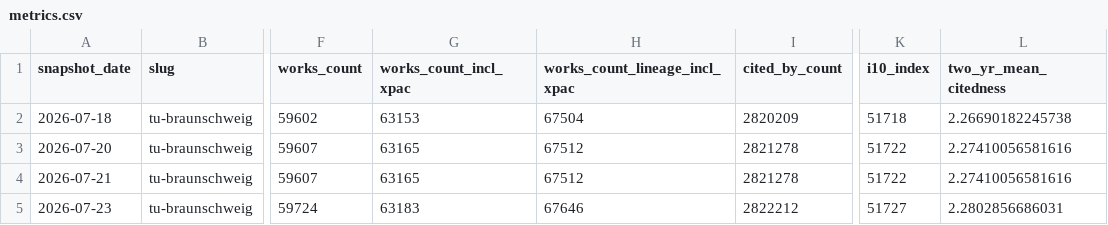
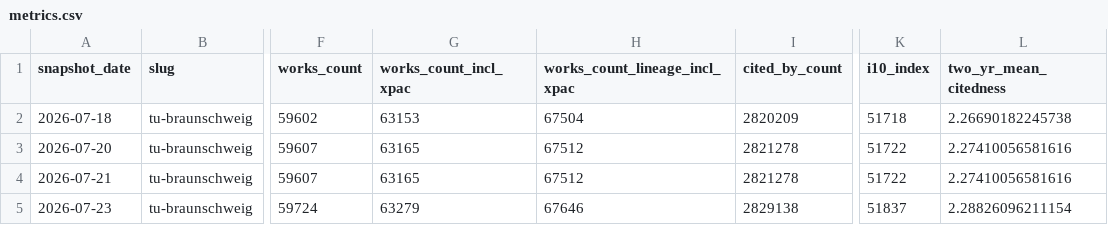
Before and after one commit to slub/tu9-openalex, a CSV file: data/tu-braunschweig/metrics.csv, drawn as a sheet; only a part is shown, gaps mark what is left out; the diff names each change by its address in the sheet, - before the commit and + after, or states it on an @@ line.

```diff
--- a/data/tu-braunschweig/metrics.csv
+++ b/data/tu-braunschweig/metrics.csv
-G5 (works_count_incl_xpac): 63183
+G5 (works_count_incl_xpac): 63279
-I5 (cited_by_count): 2822212
+I5 (cited_by_count): 2829138
-K5 (i10_index): 51727
+K5 (i10_index): 51837
-L5 (two_yr_mean_citedness): 2.2802856686031
+L5 (two_yr_mean_citedness): 2.28826096211154
```
Also changed, not shown: data/counts_by_year.csv, data/kit/counts_by_year.csv, 30 other files.
